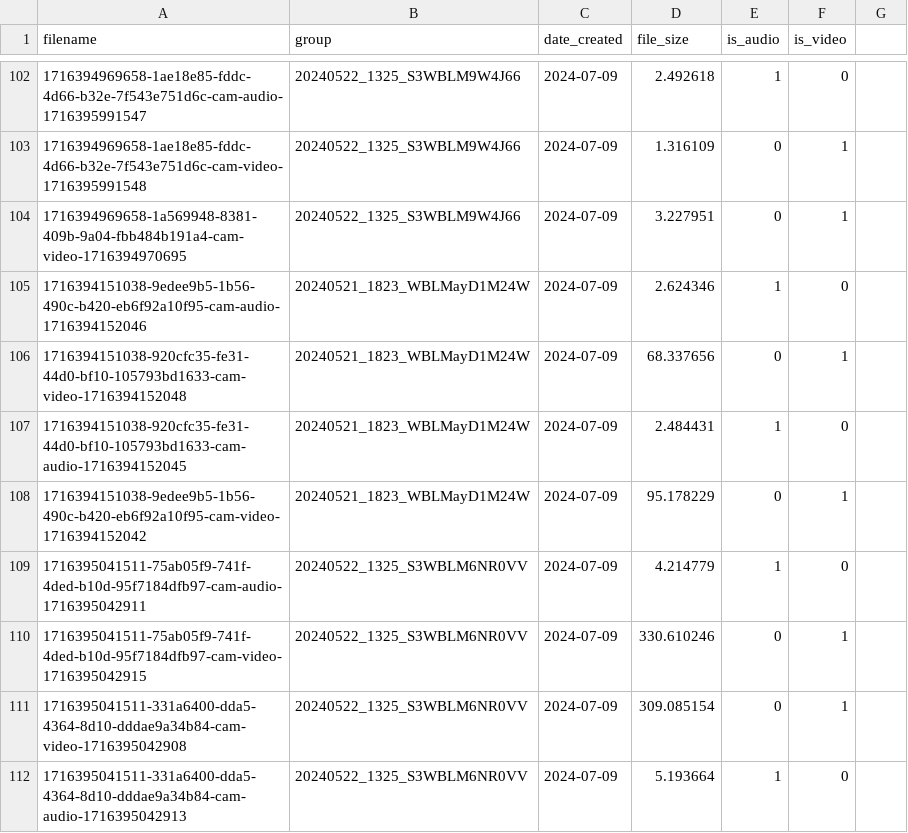
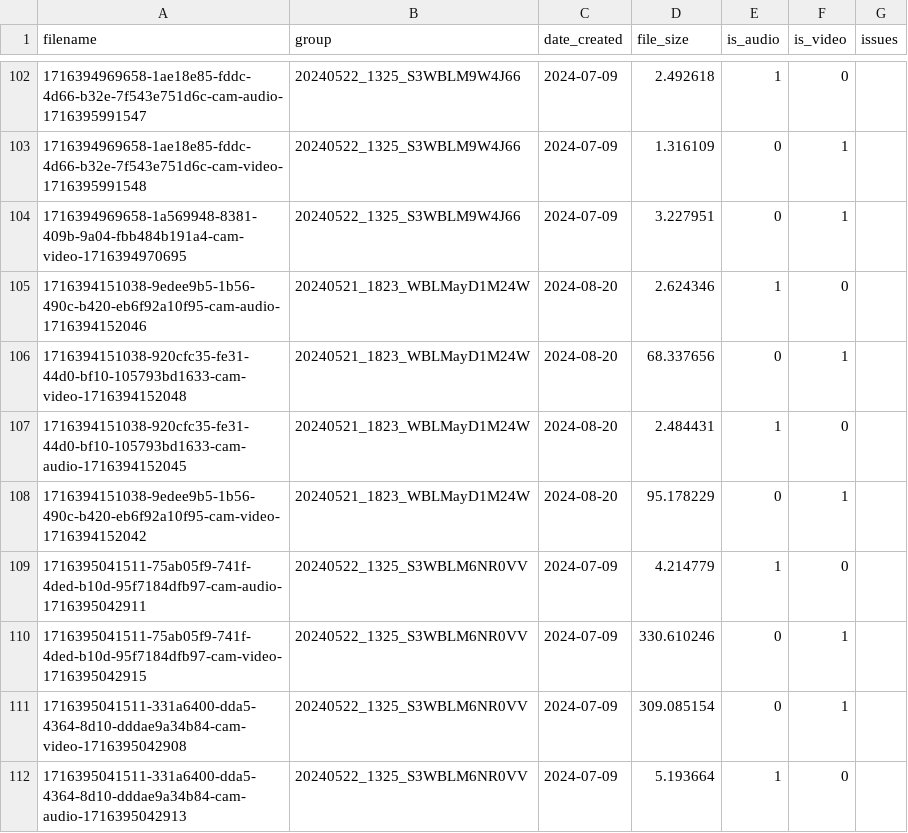
Before and after one commit to bbevis/Con2vec, a CSV file: Output/super_May22/files_metadata.csv, drawn as a sheet; only a part is shown, gaps mark what is left out; the diff names each change by its address in the sheet, - before the commit and + after, or states it on an @@ line.

```diff
--- a/Output/super_May22/files_metadata.csv
+++ b/Output/super_May22/files_metadata.csv
-G1: (empty)
+G1: issues
-C105:C108 (date_created): 2024-07-09
+C105:C108 (date_created): 2024-08-20
```
Also changed, not shown: 2 other files.
